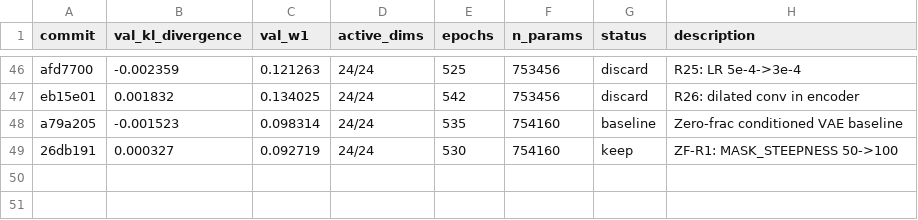
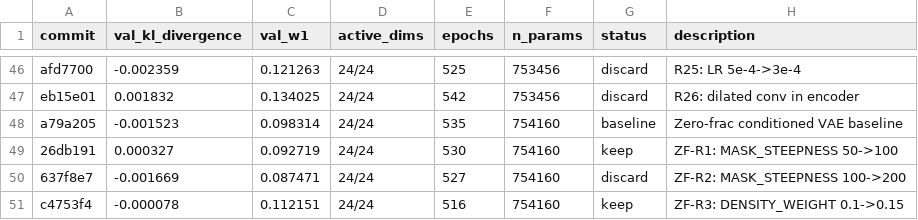
Before and after one commit to y-doctor/distribution-vae, a TSV file: autoresearch/results.tsv, drawn as a sheet; only a part is shown, gaps mark what is left out.

```diff
--- a/autoresearch/results.tsv
+++ b/autoresearch/results.tsv
@@ -49 +49,3 @@ a79a205	-0.001523	0.098314	24/24	535	754160	baseline	Zero-frac conditioned VAE b
 26db191	0.000327	0.092719	24/24	530	754160	keep	ZF-R1: MASK_STEEPNESS 50->100
+637f8e7	-0.001669	0.087471	24/24	527	754160	discard	ZF-R2: MASK_STEEPNESS 100->200
+c4753f4	-0.000078	0.112151	24/24	516	754160	keep	ZF-R3: DENSITY_WEIGHT 0.1->0.15
```
Also changed, not shown: 1 other file.
